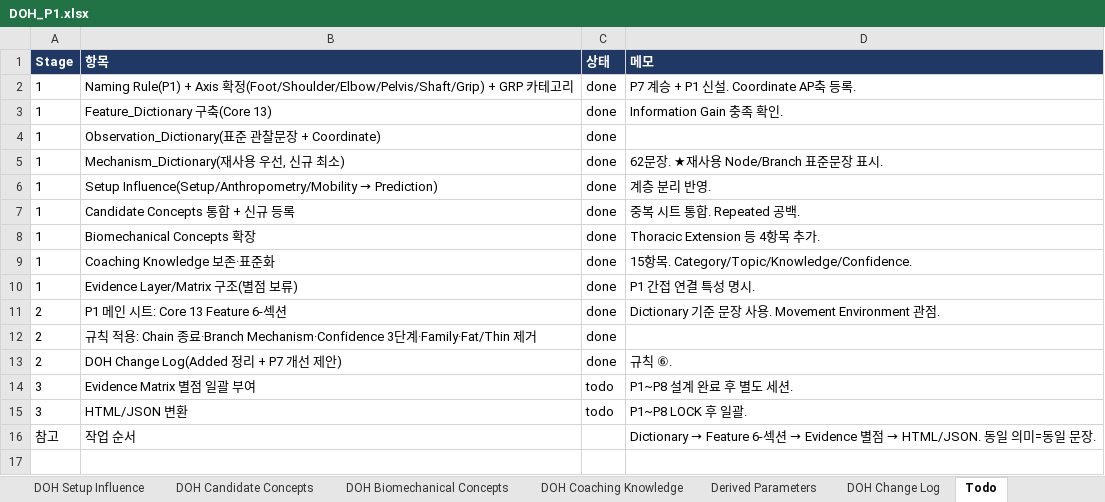
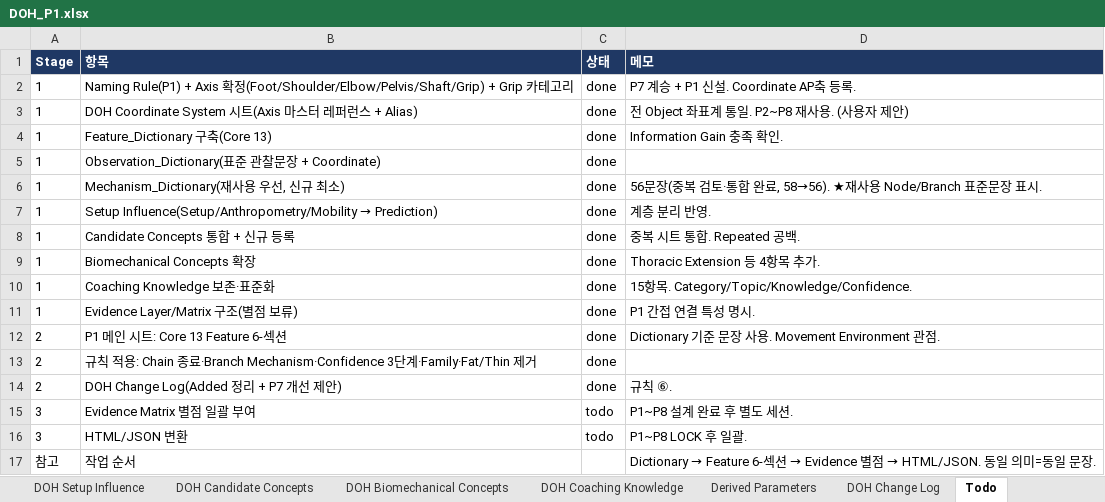
Before and after one commit to tinyalex3628-dotcom/doh-golf-survey, an Excel workbook: DOH_P1.xlsx, sheet Todo, drawn as a sheet; values as stored, in another font and other column widths than the file's, no borders; addresses are those after the commit; the diff names each change by its address in the sheet, - before the commit and + after, or states it on an @@ line.

```diff
--- a/DOH_P1.xlsx (sheet Todo)
+++ b/DOH_P1.xlsx (sheet Todo)
-B2 (항목): …(Foot/Shoulder/Elbow/Pelvis/Shaft/Grip) + GRP 카테…
+B2 (항목): …(Foot/Shoulder/Elbow/Pelvis/Shaft/Grip) + Grip 카테…
+row 3: 1 | DOH Coordinate System 시트(Axis 마스터 레퍼런스 + Alias) | done | 전 Object 좌표계 통일. P2~P8 재사용. (사용자 제안)
-D6 (메모): 62문장. ★재사용 Node/Branch 표준문장 표시.
+D6 (메모): 56문장(중복 검토·통합 완료, 58→56). ★재사용 Node/Branch 표준문장 표시.
```
Also changed, not shown: sheet Mechanism_Dictionary, sheet DOH Candidate Concepts, sheet DOH Change Log, sheet Naming Rule, sheet P1, sheet DOH Coaching Knowledge, other sheet tabs.
